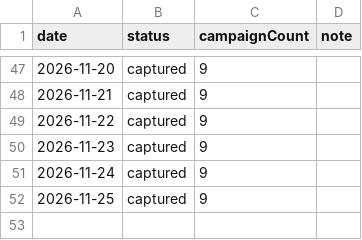
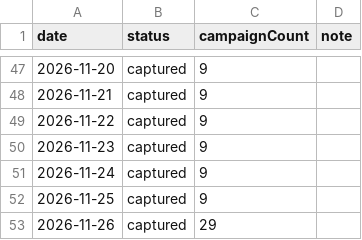
Before and after one commit to catalystprimeagent-bot/whop-campaign-history, a CSV file: coverage.csv, drawn as a sheet; only a part is shown, gaps mark what is left out; the diff names each change by its address in the sheet, - before the commit and + after, or states it on an @@ line.

```diff
--- a/coverage.csv
+++ b/coverage.csv
+row 53: 2026-11-26 | captured | 29
```
Also changed, not shown: 3 other files.
